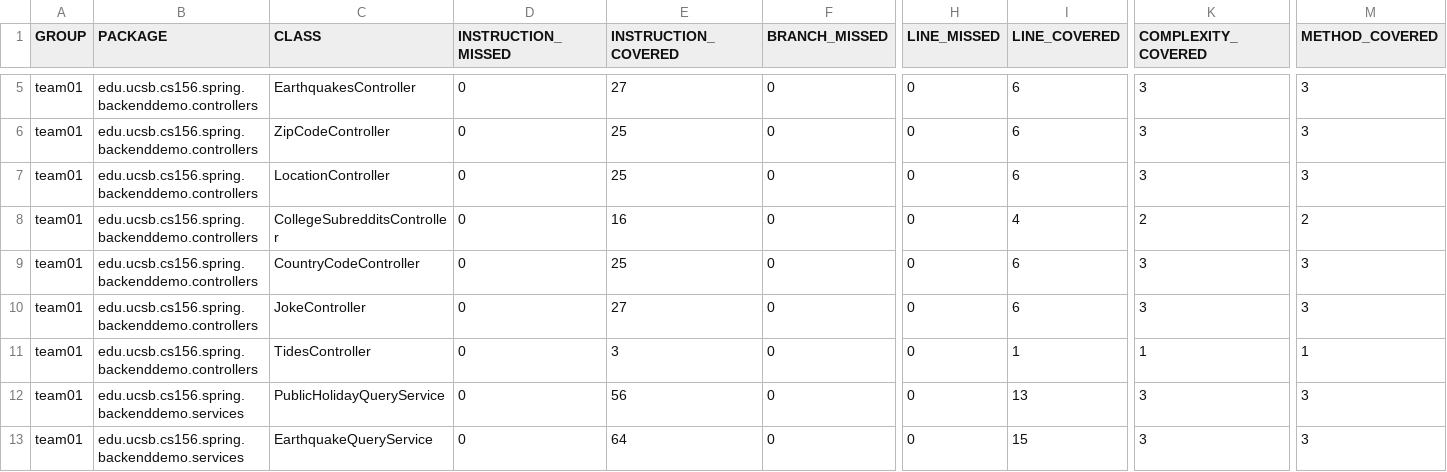
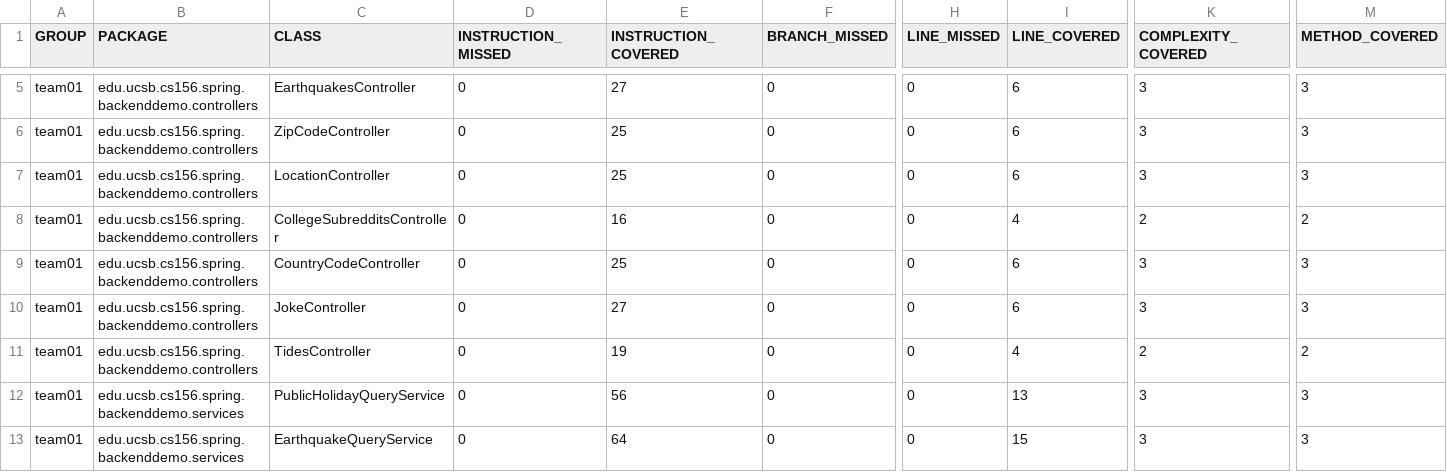
Before and after one commit to ucsb-cs156-f23/team01-f23-7pm-1, a CSV file: prs/32/jacoco/jacoco.csv, drawn as a sheet; only a part is shown, gaps mark what is left out; the diff names each change by its address in the sheet, - before the commit and + after, or states it on an @@ line.

```diff
--- a/prs/32/jacoco/jacoco.csv
+++ b/prs/32/jacoco/jacoco.csv
-E11 (INSTRUCTION_COVERED): 3
+E11 (INSTRUCTION_COVERED): 19
-I11 (LINE_COVERED): 1
+I11 (LINE_COVERED): 4
-K11 (COMPLEXITY_COVERED): 1
+K11 (COMPLEXITY_COVERED): 2
-M11 (METHOD_COVERED): 1
+M11 (METHOD_COVERED): 2
```
Also changed, not shown: 8 other files.
